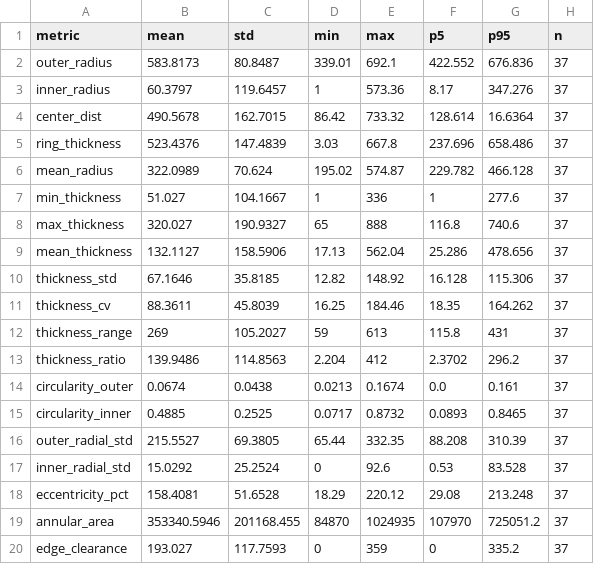
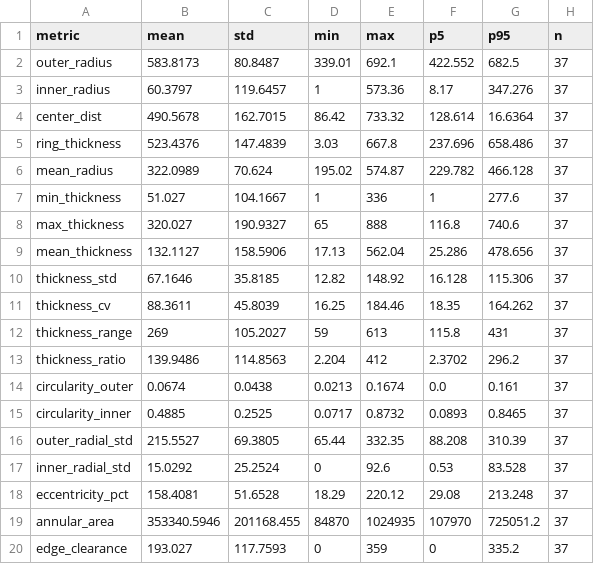
Before and after one commit to kc099/inspection, a CSV file: RoboViz/Assets/model2_3001_measurements_stats.csv, drawn as a sheet.

```diff
--- a/RoboViz/Assets/model2_3001_measurements_stats.csv
+++ b/RoboViz/Assets/model2_3001_measurements_stats.csv
@@ -1,3 +1,3 @@
 metric,mean,std,min,max,p5,p95,n
-outer_radius,583.8173,80.8487,339.01,692.1,422.552,676.836,37
+outer_radius,583.8173,80.8487,339.01,692.1,422.552,682.5,37
 inner_radius,60.3797,119.6457,1,573.36,8.17,347.276,37
```
Also changed, not shown: RoboViz/Assets/model1_3001_measurements_stats.csv, RoboViz/Assets/model1_3002_measurements_stats.csv, 8 other files.
